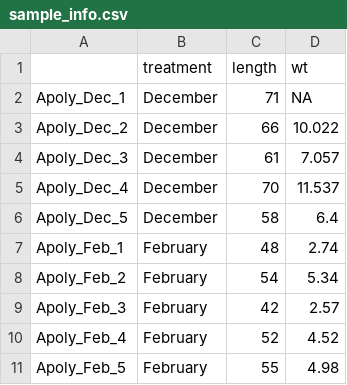
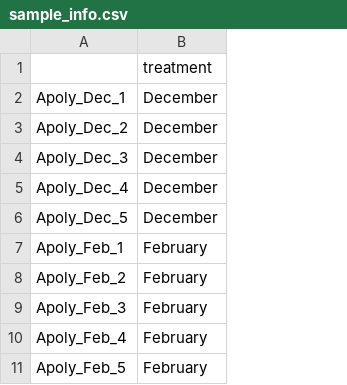
Before and after one commit to kmeaton/RNASeq_Workshop, a CSV file: sample_info.csv, drawn as a sheet; the diff names each change by its address in the sheet, - before the commit and + after, or states it on an @@ line.

```diff
--- a/sample_info.csv
+++ b/sample_info.csv
-column C, rows 1-11: length | 71 | 66 | 61 | 70 | 58 | 48 | 54 | 42 | 52 | 55
-column D, rows 1-11: wt | NA | 10.022 | 7.057 | 11.537 | 6.4 | 2.74 | 5.34 | 2.57 | 4.52 | 4.98
```
Also changed, not shown: 1 other file.
